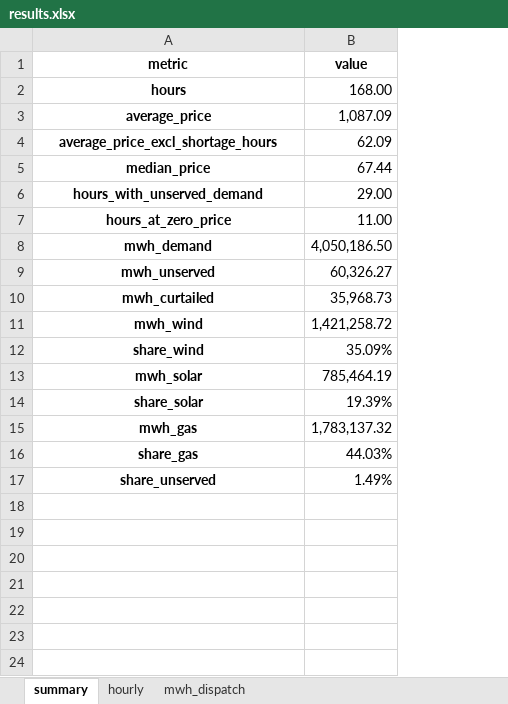
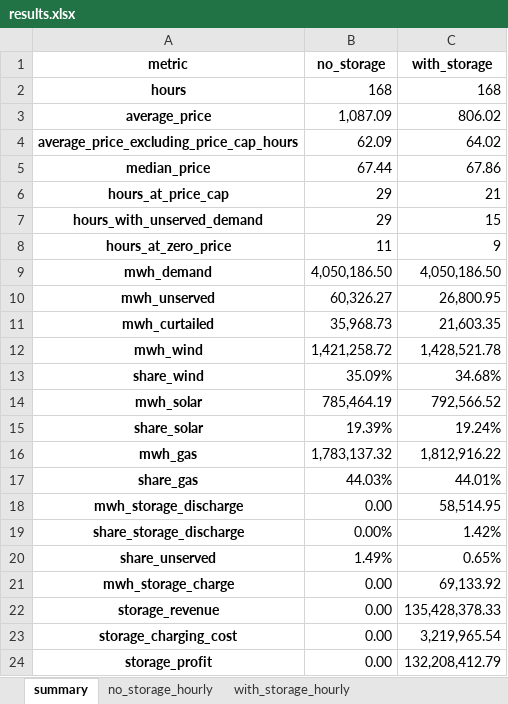
Before and after one commit to SzFladro/TakeHome-LCCC, an Excel workbook: Output/results.xlsx, sheet summary, drawn as a sheet; values as stored, in another font and other column widths than the file's, no borders; addresses are those after the commit; the diff names each change by its address in the sheet, - before the commit and + after, or states it on an @@ line.

Commit message:
Added Storage, edited simulation to account for it, edited graphs to provide a comparison and updated README to account for all these changes

```diff
--- a/Output/results.xlsx (sheet summary)
+++ b/Output/results.xlsx (sheet summary)
-sheet tab: hourly
+sheet tab: no_storage_hourly
-sheet tab: mwh_dispatch
+sheet tab: with_storage_hourly
+column C (with_storage), rows 2-5: 168 | 806.02 | 64.02 | 67.86; rows 7-17: 15 | 9 | 4,050,186.50 | 26,800.95 | 21,603.35 | 1,428,521.78 | 34.68% | 792,566.52 | 19.24% | 1,812,916.22 | 44.01%; row 20: 0.65%
-B1: value
+B1: no_storage
-B2 (no_storage): 168.00
+B2 (no_storage): 168
-A4 (metric): average_price_excl_shortage_hours
+A4 (metric): average_price_excluding_price_cap_hours
+row 6: hours_at_price_cap | 29 | 21
-B7 (no_storage): 29.00
+B7 (no_storage): 29
-B8 (no_storage): 11.00
+B8 (no_storage): 11
+row 18: mwh_storage_discharge | 0.00 | 58,514.95
+row 19: share_storage_discharge | 0.00% | 1.42%
+row 21: mwh_storage_charge | 0.00 | 69,133.92
+row 22: storage_revenue | 0.00 | 135,428,378.33
+row 23: storage_charging_cost | 0.00 | 3,219,965.54
+row 24: storage_profit | 0.00 | 132,208,412.79
```
Also changed, not shown: sheet with_storage_hourly, sheet no_storage_hourly, other sheet tabs, 16 other files.
